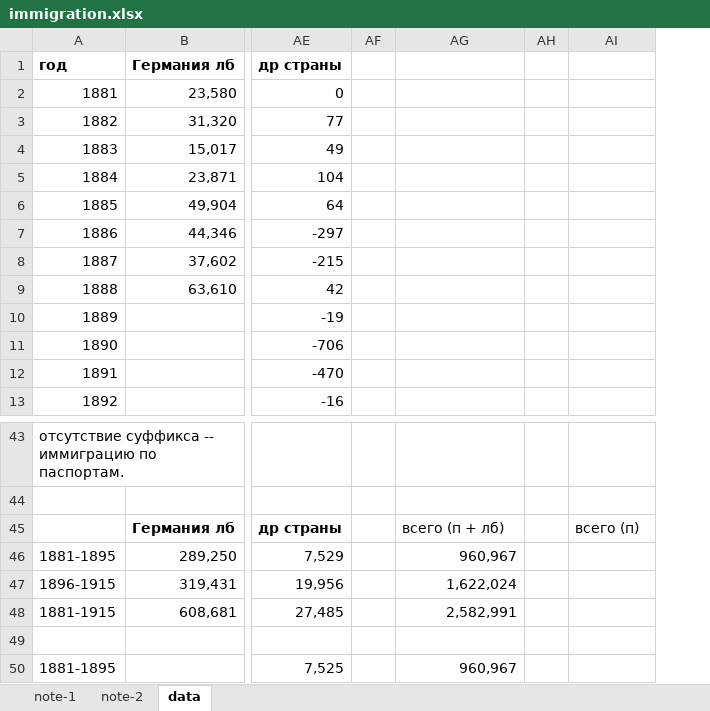
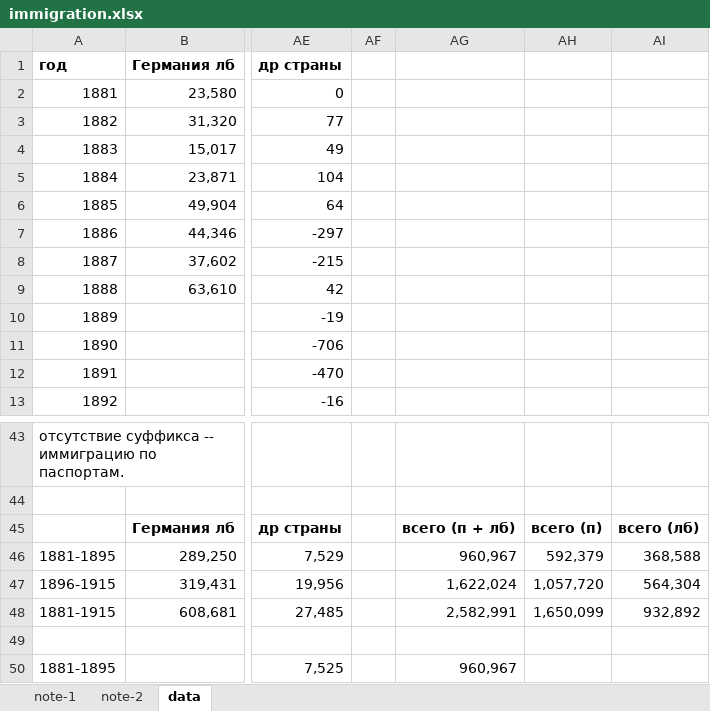
Before and after one commit to oboguev/RTSS, an Excel workbook: rtss-pre1917/src/main/resources/immigration.xlsx, sheet data, drawn as a sheet; only a part is shown, gaps mark what is left out; values as stored, in another font and other column widths than the file's, no borders; removed rows and columns are numbered as before the commit, all else as after; the diff names each change by its address in the sheet, - before the commit and + after, or states it on an @@ line.

```diff
--- a/rtss-pre1917/src/main/resources/immigration.xlsx (sheet data)
+++ b/rtss-pre1917/src/main/resources/immigration.xlsx (sheet data)
-column AH, empty
+column AI, rows 45-48: всего (лб) | 368,588 | 564,304 | 932,892
-AG45 bold: off
+AG45 bold: on
-AH45 bold: off
+AH45 bold: on
-AH46: (empty)
+AH46: 592,379
-AH47: (empty)
+AH47: 1,057,720
-AH48: (empty)
+AH48: 1,650,099
```
Also changed, not shown: sheet note-1, sheet note-2, formulas that keep their value.
